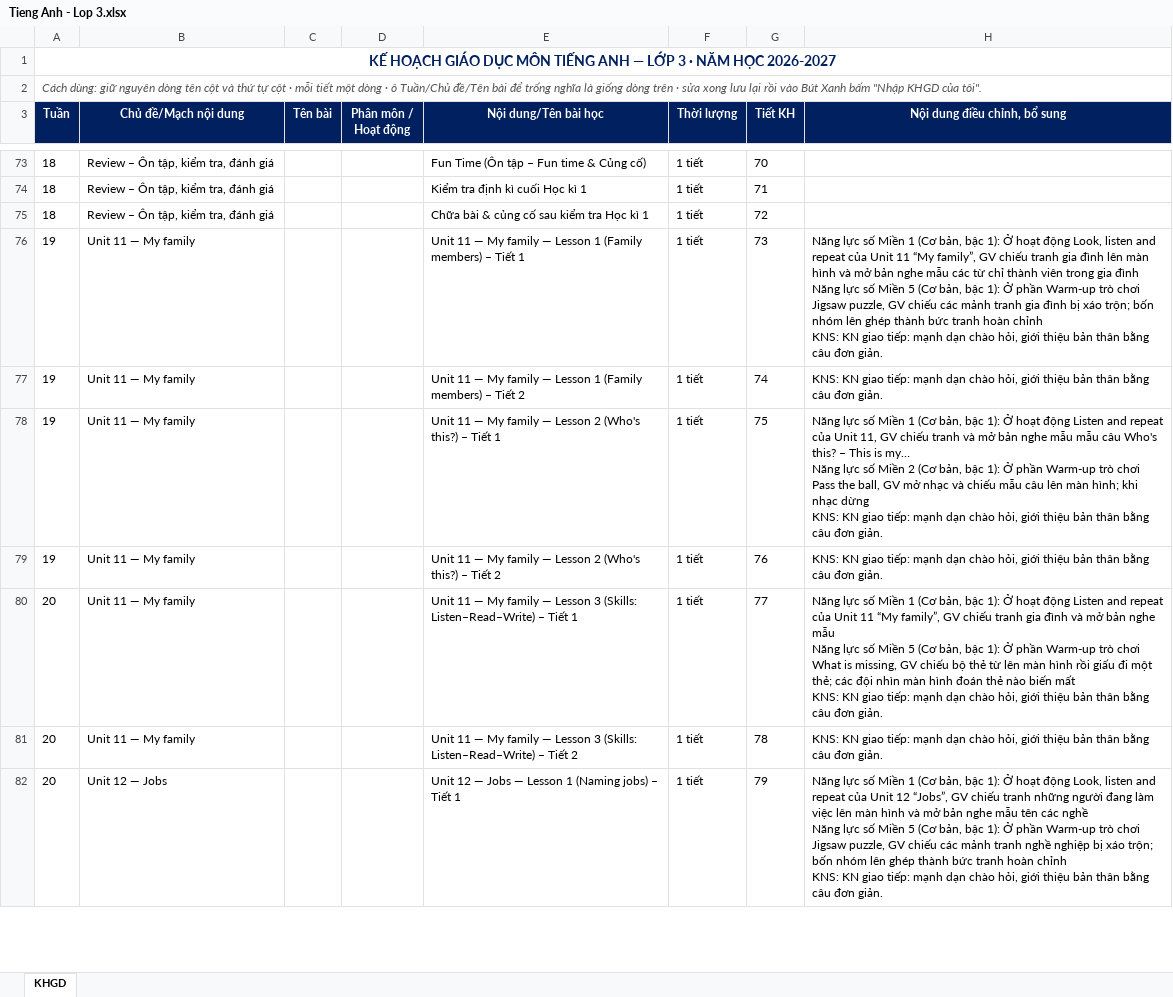
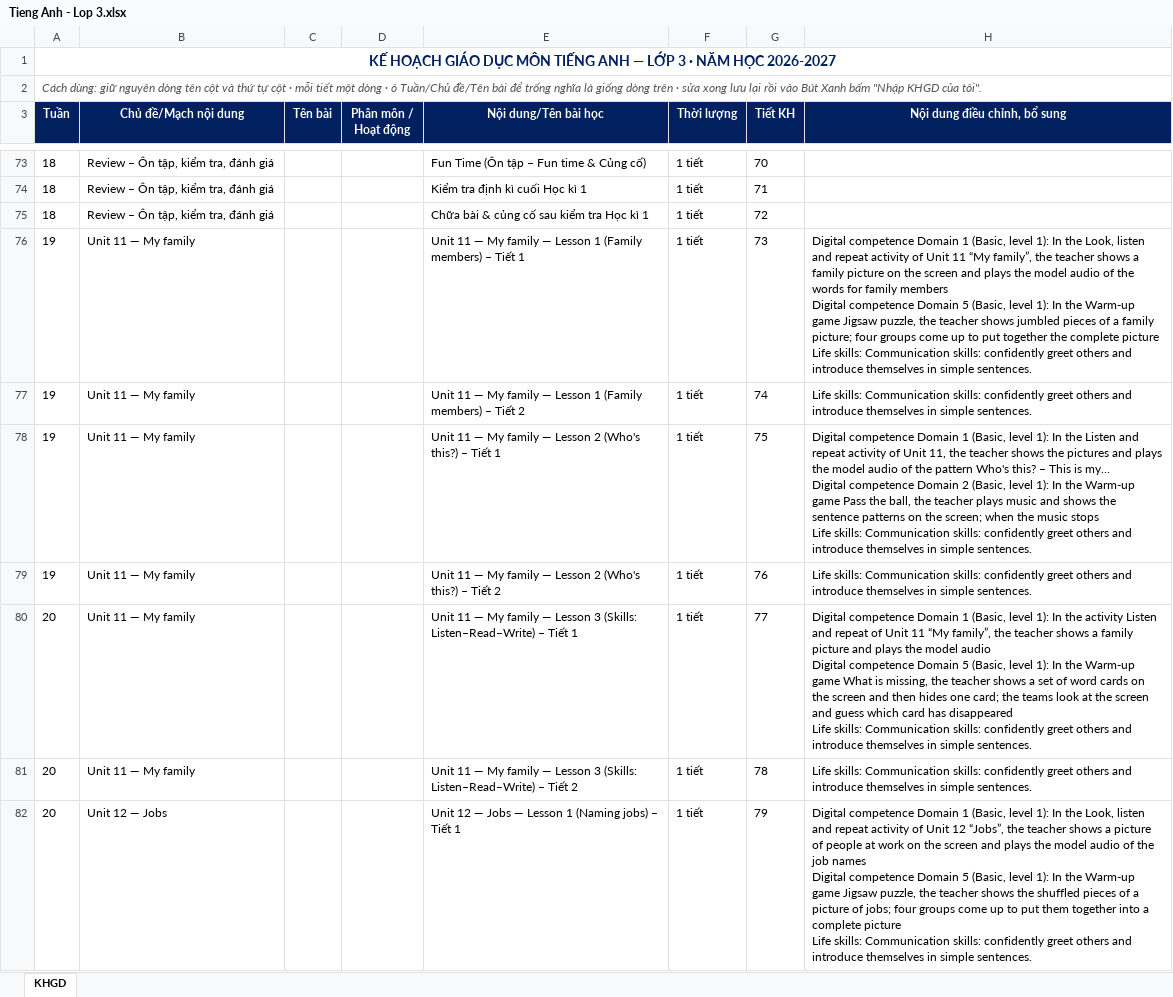
Before and after one commit to Schoolrecords/chuongtrinhgdmn, an Excel workbook: assets/docs/lop3/Tieng Anh - Lop 3.xlsx, sheet KHGD, drawn as a sheet; only a part is shown, gaps mark what is left out; values as stored, in another font and other column widths than the file's, no borders; ↵ is a line break in a cell; the diff covers the shown part only; the diff names each change by its address in the sheet, - before the commit and + after, or states it on an @@ line.

```diff
--- a/assets/docs/lop3/Tieng Anh - Lop 3.xlsx (sheet KHGD)
+++ b/assets/docs/lop3/Tieng Anh - Lop 3.xlsx (sheet KHGD)
-H76 (Nội dung điều chỉnh, bổ sung): Năng lực số Miền 1 (Cơ bản, bậc 1): Ở hoạt động Look, listen and repeat của Unit 11 “My family”, GV chiếu tranh gia đình lên màn hình và mở bản nghe mẫu các từ chỉ thành viên trong gia đình ↵ Năng lực số Miền 5 (Cơ bản, bậc 1): Ở phần Warm-up trò chơi Jigsaw puzzle, GV chiếu các mảnh tranh gia đình bị xáo trộn; bốn nhóm lên ghép thành bức tranh hoàn chỉnh ↵ KNS: KN giao tiếp: mạnh dạn chào hỏi, giới thiệu bản thân bằng câu đơn giản.
+H76 (Nội dung điều chỉnh, bổ sung): Digital competence Domain 1 (Basic, level 1): In the Look, listen and repeat activity of Unit 11 “My family”, the teacher shows a family picture on the screen and plays the model audio of the words for family members ↵ Digital competence Domain 5 (Basic, level 1): In the Warm-up game Jigsaw puzzle, the teacher shows jumbled pieces of a family picture; four groups come up to put together the complete picture ↵ Life skills: Communication skills: confidently greet others and introduce themselves in simple sentences.
-H77 (Nội dung điều chỉnh, bổ sung): KNS: KN giao tiếp: mạnh dạn chào hỏi, giới thiệu bản thân bằng câu đơn giản.
+H77 (Nội dung điều chỉnh, bổ sung): Life skills: Communication skills: confidently greet others and introduce themselves in simple sentences.
-H78 (Nội dung điều chỉnh, bổ sung): Năng lực số Miền 1 (Cơ bản, bậc 1): Ở hoạt động Listen and repeat của Unit 11, GV chiếu tranh và mở bản nghe mẫu mẫu câu Who's this? – This is my… ↵ Năng lực số Miền 2 (Cơ bản, bậc 1): Ở phần Warm-up trò chơi Pass the ball, GV mở nhạc và chiếu mẫu câu lên màn hình; khi nhạc dừng ↵ KNS: KN giao tiếp: mạnh dạn chào hỏi, giới thiệu bản thân bằng câu đơn giản.
+H78 (Nội dung điều chỉnh, bổ sung): Digital competence Domain 1 (Basic, level 1): In the Listen and repeat activity of Unit 11, the teacher shows the pictures and plays the model audio of the pattern Who's this? – This is my… ↵ Digital competence Domain 2 (Basic, level 1): In the Warm-up game Pass the ball, the teacher plays music and shows the sentence patterns on the screen; when the music stops ↵ Life skills: Communication skills: confidently greet others and introduce themselves in simple sentences.
-H79 (Nội dung điều chỉnh, bổ sung): KNS: KN giao tiếp: mạnh dạn chào hỏi, giới thiệu bản thân bằng câu đơn giản.
+H79 (Nội dung điều chỉnh, bổ sung): Life skills: Communication skills: confidently greet others and introduce themselves in simple sentences.
-H80 (Nội dung điều chỉnh, bổ sung): Năng lực số Miền 1 (Cơ bản, bậc 1): Ở hoạt động Listen and repeat của Unit 11 “My family”, GV chiếu tranh gia đình và mở bản nghe mẫu ↵ Năng lực số Miền 5 (Cơ bản, bậc 1): Ở phần Warm-up trò chơi What is missing, GV chiếu bộ thẻ từ lên màn hình rồi giấu đi một thẻ; các đội nhìn màn hình đoán thẻ nào biến mất ↵ KNS: KN giao tiếp: mạnh dạn chào hỏi, giới thiệu bản thân bằng câu đơn giản.
+H80 (Nội dung điều chỉnh, bổ sung): Digital competence Domain 1 (Basic, level 1): In the activity Listen and repeat of Unit 11 “My family”, the teacher shows a family picture and plays the model audio ↵ Digital competence Domain 5 (Basic, level 1): In the Warm-up game What is missing, the teacher shows a set of word cards on the screen and then hides one card; the teams look at the screen and guess which card has disappeared ↵ Life skills: Communication skills: confidently greet others and introduce themselves in simple sentences.
-H81 (Nội dung điều chỉnh, bổ sung): KNS: KN giao tiếp: mạnh dạn chào hỏi, giới thiệu bản thân bằng câu đơn giản.
+H81 (Nội dung điều chỉnh, bổ sung): Life skills: Communication skills: confidently greet others and introduce themselves in simple sentences.
-H82 (Nội dung điều chỉnh, bổ sung): Năng lực số Miền 1 (Cơ bản, bậc 1): Ở hoạt động Look, listen and repeat của Unit 12 “Jobs”, GV chiếu tranh những người đang làm việc lên màn hình và mở bản nghe mẫu tên các nghề ↵ Năng lực số Miền 5 (Cơ bản, bậc 1): Ở phần Warm-up trò chơi Jigsaw puzzle, GV chiếu các mảnh tranh nghề nghiệp bị xáo trộn; bốn nhóm lên ghép thành bức tranh hoàn chỉnh ↵ KNS: KN giao tiếp: mạnh dạn chào hỏi, giới thiệu bản thân bằng câu đơn giản.
+H82 (Nội dung điều chỉnh, bổ sung): Digital competence Domain 1 (Basic, level 1): In the Look, listen and repeat activity of Unit 12 “Jobs”, the teacher shows a picture of people at work on the screen and plays the model audio of the job names ↵ Digital competence Domain 5 (Basic, level 1): In the Warm-up game Jigsaw puzzle, the teacher shows the shuffled pieces of a picture of jobs; four groups come up to put them together into a complete picture ↵ Life skills: Communication skills: confidently greet others and introduce themselves in simple sentences.
```
Also changed, not shown: 117 edited cells elsewhere in this sheet, assets/docs/lop4/Tieng Anh - Lop 4.xlsx, assets/docs/lop5/Tieng Anh - Lop 5.xlsx, 21 other files.
